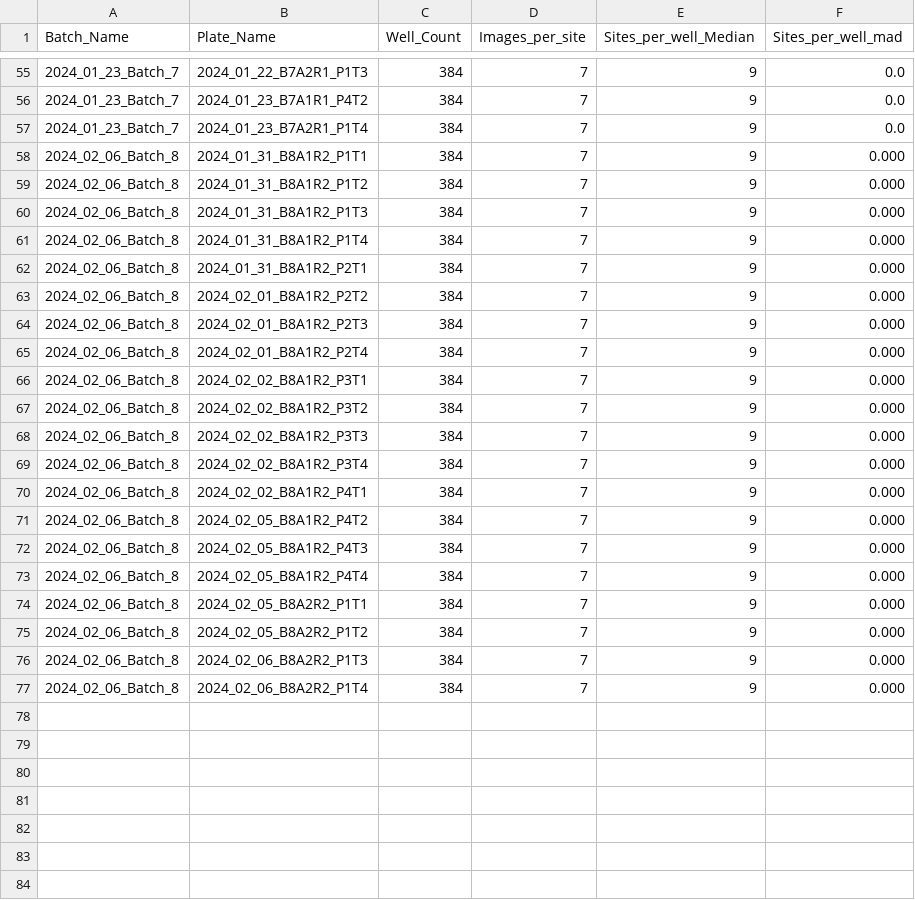
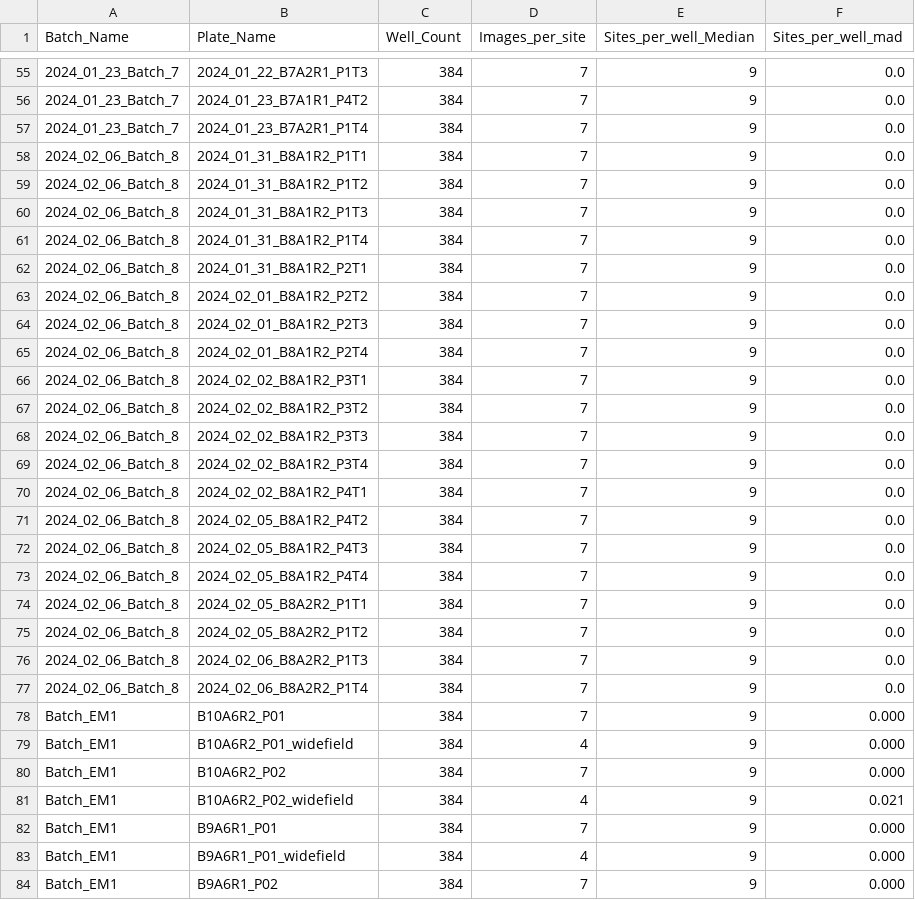
Before and after one commit to broadinstitute/2021_09_01_VarChAMP-data, a TSV file: quality_control/summary/summary.tsv, drawn as a sheet; only a part is shown, gaps mark what is left out; the diff covers the shown part only.

```diff
--- a/quality_control/summary/summary.tsv
+++ b/quality_control/summary/summary.tsv
@@ -57,21 +57,28 @@ Batch_Name	Plate_Name	Well_Count	Images_per_site	Sites_per_well_Median	Sites_per
 2024_01_23_Batch_7	2024_01_23_B7A2R1_P1T4	384	7	9	0.0
-2024_02_06_Batch_8	2024_01_31_B8A1R2_P1T1	384	7	9	0.000
-2024_02_06_Batch_8	2024_01_31_B8A1R2_P1T2	384	7	9	0.000
-2024_02_06_Batch_8	2024_01_31_B8A1R2_P1T3	384	7	9	0.000
-2024_02_06_Batch_8	2024_01_31_B8A1R2_P1T4	384	7	9	0.000
-2024_02_06_Batch_8	2024_01_31_B8A1R2_P2T1	384	7	9	0.000
-2024_02_06_Batch_8	2024_02_01_B8A1R2_P2T2	384	7	9	0.000
-2024_02_06_Batch_8	2024_02_01_B8A1R2_P2T3	384	7	9	0.000
-2024_02_06_Batch_8	2024_02_01_B8A1R2_P2T4	384	7	9	0.000
-2024_02_06_Batch_8	2024_02_02_B8A1R2_P3T1	384	7	9	0.000
-2024_02_06_Batch_8	2024_02_02_B8A1R2_P3T2	384	7	9	0.000
-2024_02_06_Batch_8	2024_02_02_B8A1R2_P3T3	384	7	9	0.000
-2024_02_06_Batch_8	2024_02_02_B8A1R2_P3T4	384	7	9	0.000
-2024_02_06_Batch_8	2024_02_02_B8A1R2_P4T1	384	7	9	0.000
-2024_02_06_Batch_8	2024_02_05_B8A1R2_P4T2	384	7	9	0.000
-2024_02_06_Batch_8	2024_02_05_B8A1R2_P4T3	384	7	9	0.000
-2024_02_06_Batch_8	2024_02_05_B8A1R2_P4T4	384	7	9	0.000
-2024_02_06_Batch_8	2024_02_05_B8A2R2_P1T1	384	7	9	0.000
-2024_02_06_Batch_8	2024_02_05_B8A2R2_P1T2	384	7	9	0.000
-2024_02_06_Batch_8	2024_02_06_B8A2R2_P1T3	384	7	9	0.000
-2024_02_06_Batch_8	2024_02_06_B8A2R2_P1T4	384	7	9	0.000
+2024_02_06_Batch_8	2024_01_31_B8A1R2_P1T1	384	7	9	0.0
+2024_02_06_Batch_8	2024_01_31_B8A1R2_P1T2	384	7	9	0.0
+2024_02_06_Batch_8	2024_01_31_B8A1R2_P1T3	384	7	9	0.0
+2024_02_06_Batch_8	2024_01_31_B8A1R2_P1T4	384	7	9	0.0
+2024_02_06_Batch_8	2024_01_31_B8A1R2_P2T1	384	7	9	0.0
+2024_02_06_Batch_8	2024_02_01_B8A1R2_P2T2	384	7	9	0.0
+2024_02_06_Batch_8	2024_02_01_B8A1R2_P2T3	384	7	9	0.0
+2024_02_06_Batch_8	2024_02_01_B8A1R2_P2T4	384	7	9	0.0
+2024_02_06_Batch_8	2024_02_02_B8A1R2_P3T1	384	7	9	0.0
+2024_02_06_Batch_8	2024_02_02_B8A1R2_P3T2	384	7	9	0.0
+2024_02_06_Batch_8	2024_02_02_B8A1R2_P3T3	384	7	9	0.0
+2024_02_06_Batch_8	2024_02_02_B8A1R2_P3T4	384	7	9	0.0
+2024_02_06_Batch_8	2024_02_02_B8A1R2_P4T1	384	7	9	0.0
+2024_02_06_Batch_8	2024_02_05_B8A1R2_P4T2	384	7	9	0.0
+2024_02_06_Batch_8	2024_02_05_B8A1R2_P4T3	384	7	9	0.0
+2024_02_06_Batch_8	2024_02_05_B8A1R2_P4T4	384	7	9	0.0
+2024_02_06_Batch_8	2024_02_05_B8A2R2_P1T1	384	7	9	0.0
+2024_02_06_Batch_8	2024_02_05_B8A2R2_P1T2	384	7	9	0.0
+2024_02_06_Batch_8	2024_02_06_B8A2R2_P1T3	384	7	9	0.0
+2024_02_06_Batch_8	2024_02_06_B8A2R2_P1T4	384	7	9	0.0
+Batch_EM1	B10A6R2_P01	384	7	9	0.000
+Batch_EM1	B10A6R2_P01_widefield	384	4	9	0.000
+Batch_EM1	B10A6R2_P02	384	7	9	0.000
+Batch_EM1	B10A6R2_P02_widefield	384	4	9	0.021
+Batch_EM1	B9A6R1_P01	384	7	9	0.000
+Batch_EM1	B9A6R1_P01_widefield	384	4	9	0.000
+Batch_EM1	B9A6R1_P02	384	7	9	0.000
```
Also changed, not shown: 1 added row elsewhere in this file, 37 other files.
